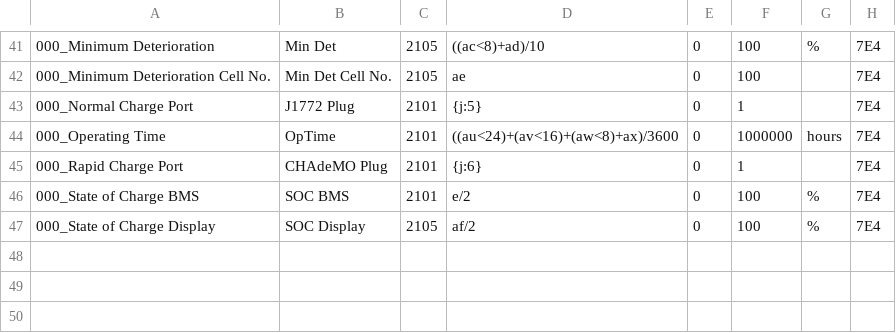
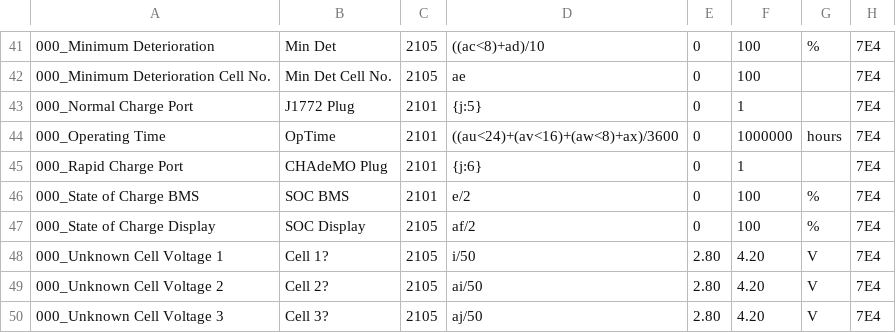
Before and after one commit to JejuSoul/OBD-PIDs-for-HKMC-EVs, a CSV file: Soul EV - 30kWh/extendedpids/Kia_Soul_EV_BMS_data.csv, drawn as a sheet; only a part is shown, gaps mark what is left out; the diff names each change by its address in the sheet, - before the commit and + after, or states it on an @@ line.

Commit message:
Remove Cell Voltage 101 from Kia_Soul_EV_Battery_Cell_2018_data.csv because this battery only has 100 cells.  Add 3 Unknown Cell Voltages to Kia_Soul_EV_BMS_data.csv. Can anyone confirm what these are?

```diff
--- a/Soul EV - 30kWh/extendedpids/Kia_Soul_EV_BMS_data.csv
+++ b/Soul EV - 30kWh/extendedpids/Kia_Soul_EV_BMS_data.csv
+row 48: 000_Unknown Cell Voltage 1 | Cell 1? | 2105 | i/50 | 2.80 | 4.20 | V | 7E4
+row 49: 000_Unknown Cell Voltage 2 | Cell 2? | 2105 | ai/50 | 2.80 | 4.20 | V | 7E4
+row 50: 000_Unknown Cell Voltage 3 | Cell 3? | 2105 | aj/50 | 2.80 | 4.20 | V | 7E4
```
Also changed, not shown: Soul EV - 30kWh/extendedpids/Kia_Soul_EV_Battery_Cell_2018_data.csv.
